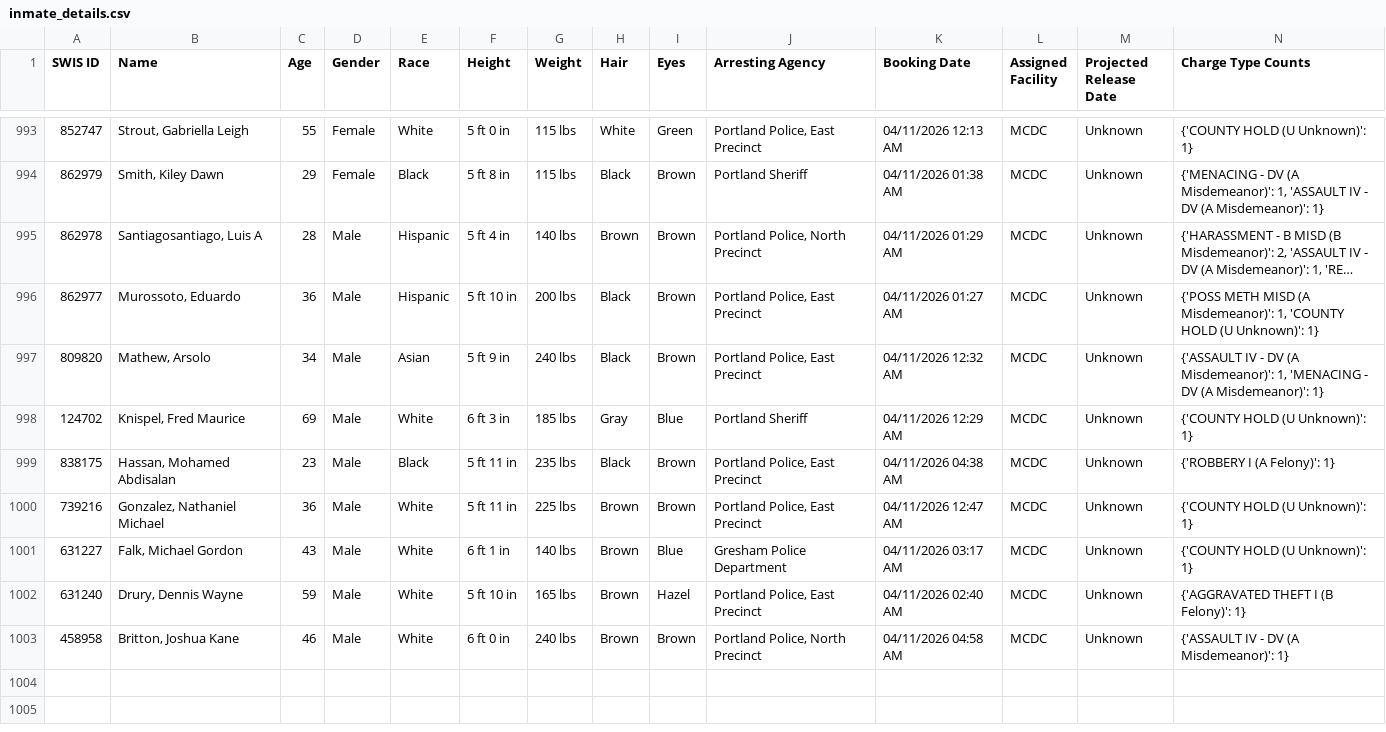
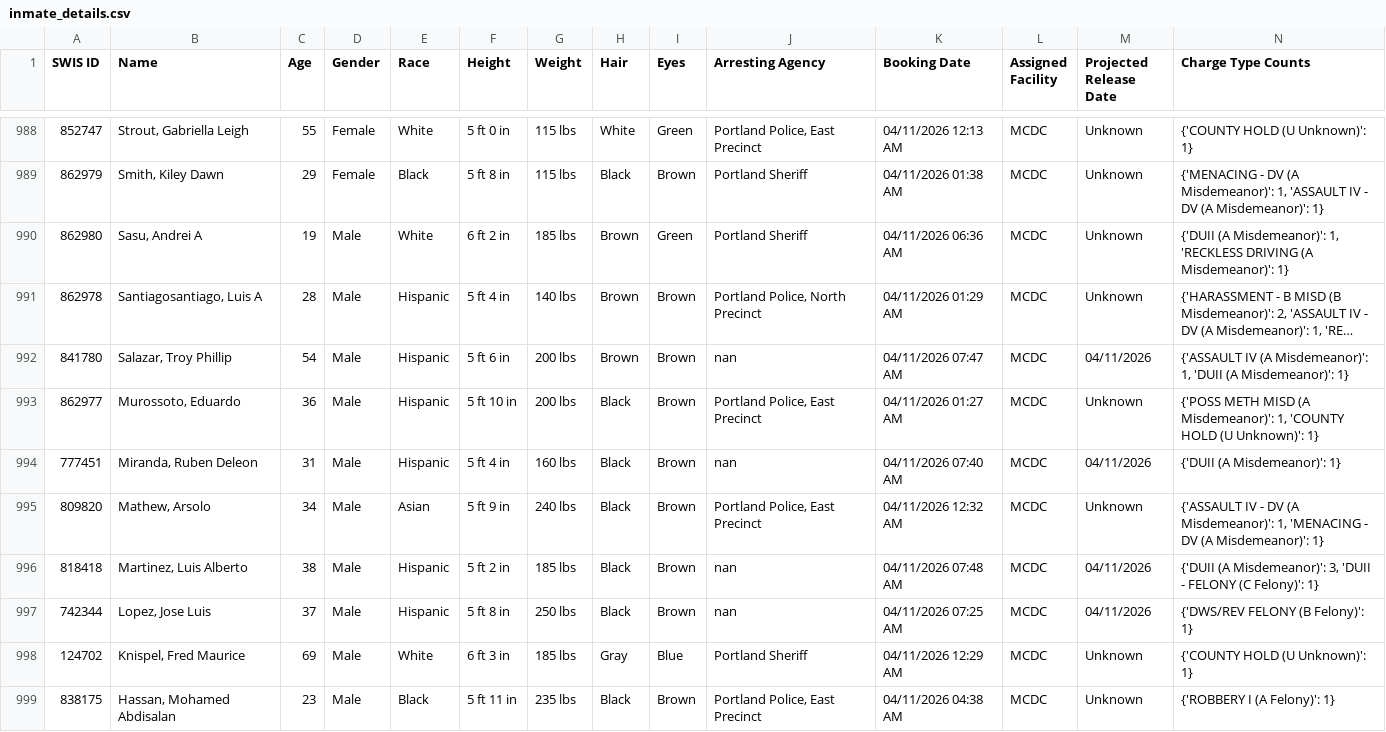
Before and after one commit to NguyenDa18/Portland-Jail-Data-Crawler, a CSV file: csvs/inmate_details.csv, drawn as a sheet; only a part is shown, gaps mark what is left out; the shorter side is filled out with more unchanged rows; long unchanged cells end in …; the diff covers the shown part only; the diff names each change by its address in the sheet, - before the commit and + after, or states it on an @@ line.

Commit message:
Latest inmate data update: Sat Apr 11 15:46:20 UTC 2026

```diff
--- a/csvs/inmate_details.csv
+++ b/csvs/inmate_details.csv
+row 990: 862980 | Sasu, Andrei A | 19 | Male | White | 6 ft 2 in | 185 lbs | Brown | Green | Portland Sheriff | 04/11/2026 06:36 AM | MCDC | Unknown | {'DUII (A Misdemeanor)': 1, 'RECKLESS DRIVING (A Misdemeanor)': 1}
+row 992: 841780 | Salazar, Troy Phillip | 54 | Male | Hispanic | 5 ft 6 in | 200 lbs | Brown | Brown | nan | 04/11/2026 07:47 AM | MCDC | 04/11/2026 | {'ASSAULT IV (A Misdemeanor)': 1, 'DUII (A Misdemeanor)': 1}
+row 994: 777451 | Miranda, Ruben Deleon | 31 | Male | Hispanic | 5 ft 4 in | 160 lbs | Black | Brown | nan | 04/11/2026 07:40 AM | MCDC | 04/11/2026 | {'DUII (A Misdemeanor)': 1}
+row 996: 818418 | Martinez, Luis Alberto | 38 | Male | Hispanic | 5 ft 2 in | 185 lbs | Black | Brown | nan | 04/11/2026 07:48 AM | MCDC | 04/11/2026 | {'DUII (A Misdemeanor)': 3, 'DUII - FELONY (C Felony)': 1}
+row 997: 742344 | Lopez, Jose Luis | 37 | Male | Hispanic | 5 ft 8 in | 250 lbs | Black | Brown | nan | 04/11/2026 07:25 AM | MCDC | 04/11/2026 | {'DWS/REV FELONY (B Felony)': 1}
```
Also changed, not shown: 3 added rows, 5 removed rows and 2 moved rows elsewhere in this file, csvs/inmate_bookings.csv, csvs/inmate_charges.csv.
